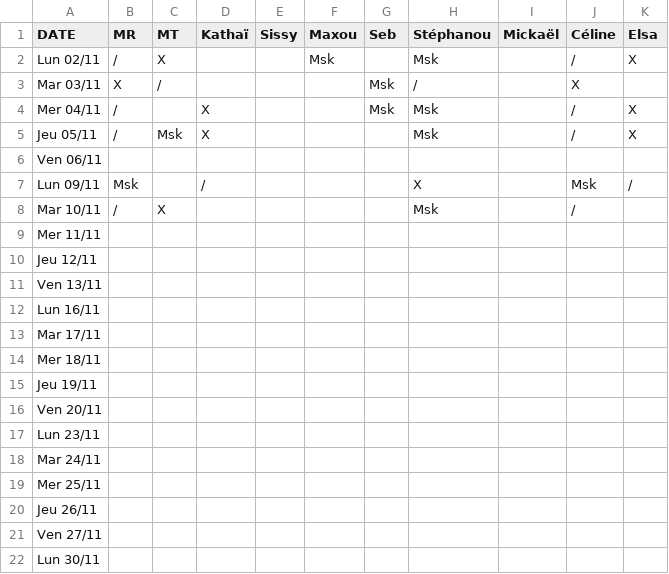
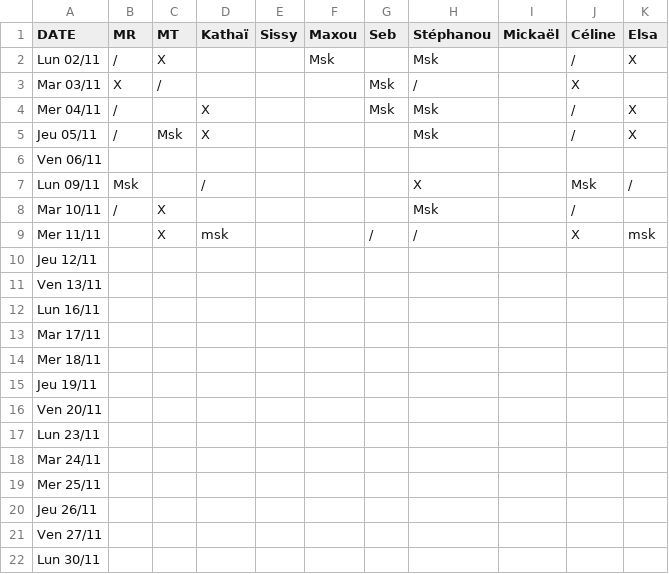
Before and after one commit to rush-boy/win-ramy-scores, a CSV file: scores_11_2026.csv, drawn as a sheet.

Commit message:
Mise à jour manuelle

```diff
--- a/scores_11_2026.csv
+++ b/scores_11_2026.csv
@@ -8,3 +8,3 @@ Lun 09/11,Msk,,/,,,,X,,Msk,/
 Mar 10/11,/,X,,,,,Msk,,/,
-Mer 11/11,,,,,,,,,,
+Mer 11/11,,X,msk,,,/,/,,X,msk
 Jeu 12/11,,,,,,,,,,
```
